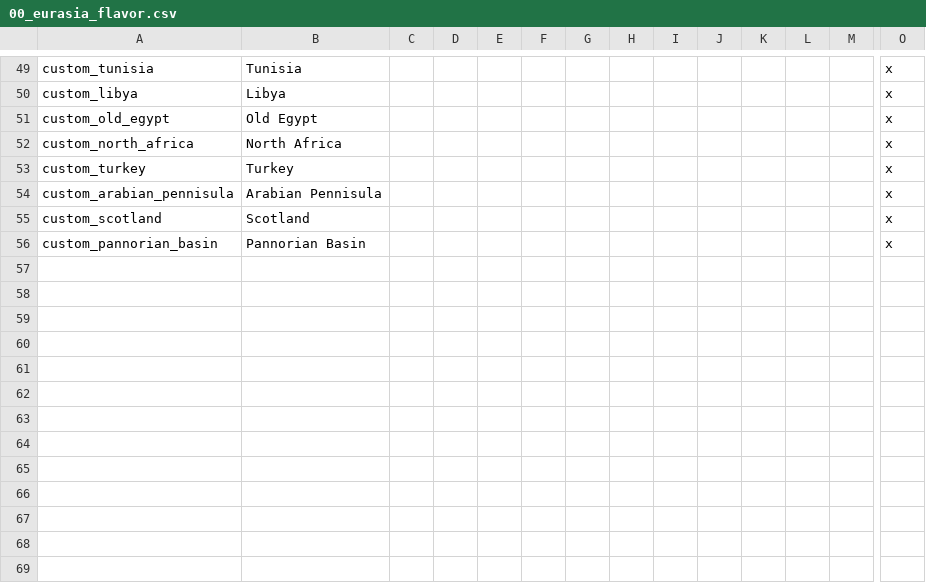
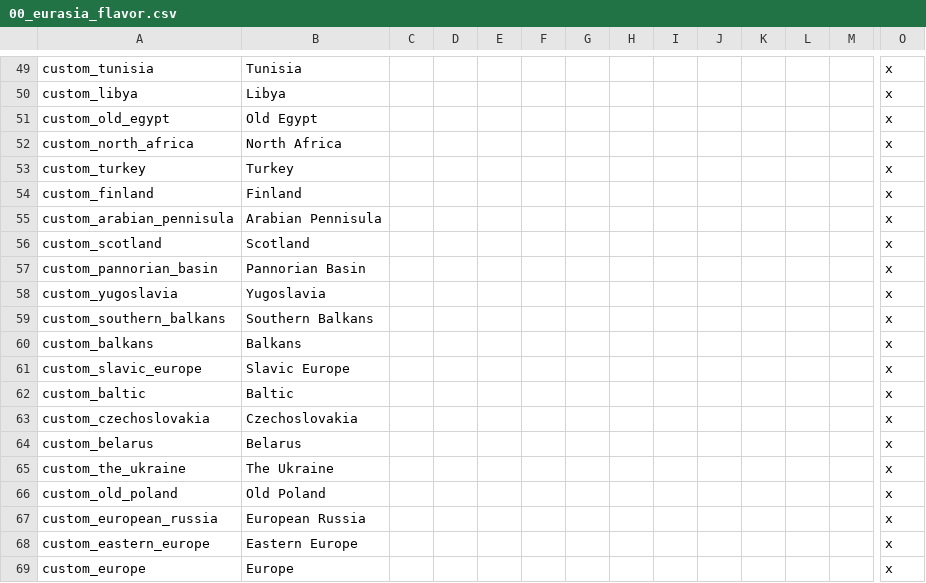
Before and after one commit to klorpa/After-The-End-Eurasia, a CSV file: ATE_Eurasia/localisation/00_eurasia_flavor.csv, drawn as a sheet; only a part is shown, gaps mark what is left out; rows hold the shown columns only; the diff names each change by its address in the sheet, - before the commit and + after, or states it on an @@ line.

Commit message:
Fixing Muslim Government
Sorry European Muslims you are now basic Feudal..... ):
Also finally finished Eastern European Regions....

```diff
--- a/ATE_Eurasia/localisation/00_eurasia_flavor.csv
+++ b/ATE_Eurasia/localisation/00_eurasia_flavor.csv
+row 54: custom_finland | Finland |  |  |  |  |  |  |  |  |  |  |  | x
+row 58: custom_yugoslavia | Yugoslavia |  |  |  |  |  |  |  |  |  |  |  | x
+row 59: custom_southern_balkans | Southern Balkans |  |  |  |  |  |  |  |  |  |  |  | x
+row 60: custom_balkans | Balkans |  |  |  |  |  |  |  |  |  |  |  | x
+row 61: custom_slavic_europe | Slavic Europe |  |  |  |  |  |  |  |  |  |  |  | x
+row 62: custom_baltic | Baltic |  |  |  |  |  |  |  |  |  |  |  | x
+row 63: custom_czechoslovakia | Czechoslovakia |  |  |  |  |  |  |  |  |  |  |  | x
+row 64: custom_belarus | Belarus |  |  |  |  |  |  |  |  |  |  |  | x
+row 65: custom_the_ukraine | The Ukraine |  |  |  |  |  |  |  |  |  |  |  | x
+row 66: custom_old_poland | Old Poland |  |  |  |  |  |  |  |  |  |  |  | x
+row 67: custom_european_russia | European Russia |  |  |  |  |  |  |  |  |  |  |  | x
+row 68: custom_eastern_europe | Eastern Europe |  |  |  |  |  |  |  |  |  |  |  | x
+row 69: custom_europe | Europe |  |  |  |  |  |  |  |  |  |  |  | x
```
Also changed, not shown: 3 other files.
